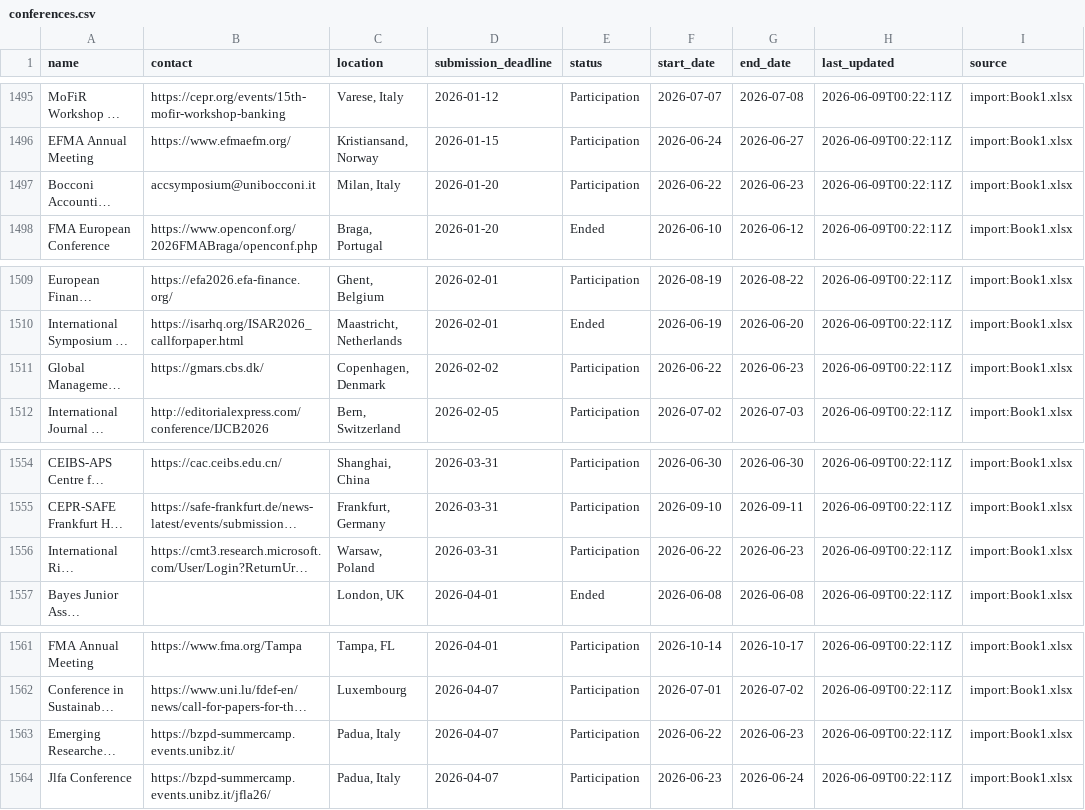
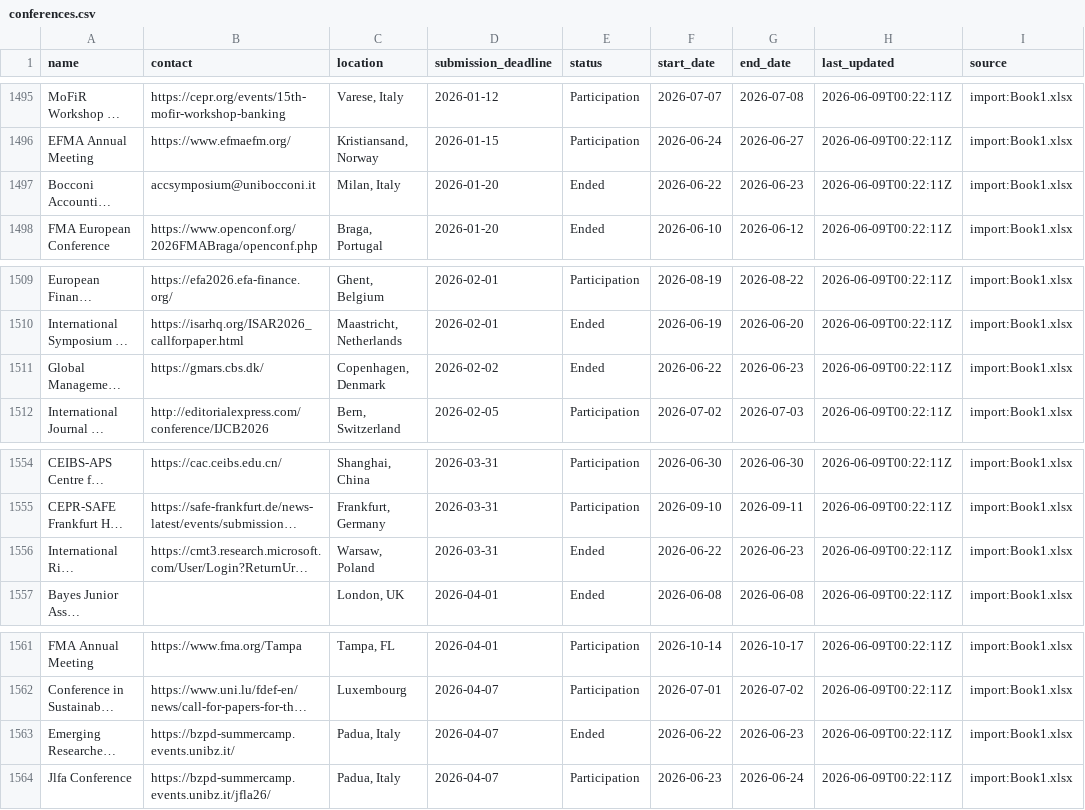
Before and after one commit to theaccountant-ab/Conference-Tracker, a CSV file: conferences.csv, drawn as a sheet; only a part is shown, gaps mark what is left out; long unchanged cells end in …; the diff names each change by its address in the sheet, - before the commit and + after, or states it on an @@ line.

```diff
--- a/conferences.csv
+++ b/conferences.csv
-E1497 (status): Participation
+E1497 (status): Ended
-E1511 (status): Participation
+E1511 (status): Ended
-E1556 (status): Participation
+E1556 (status): Ended
-E1563 (status): Participation
+E1563 (status): Ended
```
Also changed, not shown: 1 other file.
